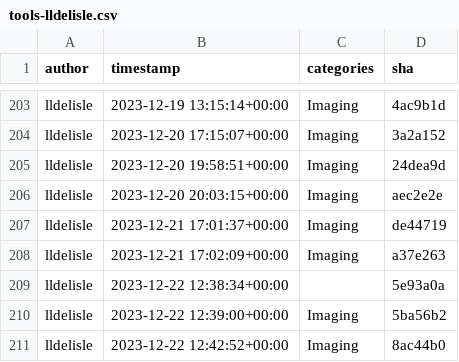
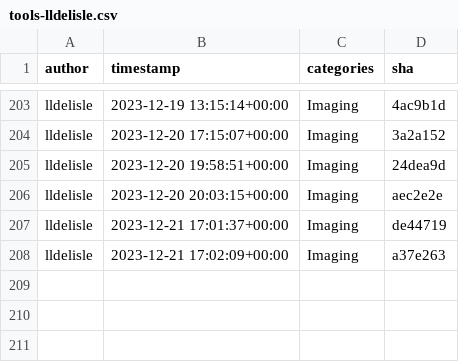
Before and after one commit to kostrykin/galaxy-community-activities, a CSV file: cache/repositories/lldelisle/tools-lldelisle.csv, drawn as a sheet; only a part is shown, gaps mark what is left out.

```diff
--- a/cache/repositories/lldelisle/tools-lldelisle.csv
+++ b/cache/repositories/lldelisle/tools-lldelisle.csv
@@ -208,4 +208 @@
 "lldelisle","2023-12-21 17:02:09+00:00","Imaging","a37e263"
-"lldelisle","2023-12-22 12:38:34+00:00","","5e93a0a"
-"lldelisle","2023-12-22 12:39:00+00:00","Imaging","5ba56b2"
-"lldelisle","2023-12-22 12:42:52+00:00","Imaging","8ac44b0"
```
Also changed, not shown: cache/repositories/galaxyecology/tools-ecology.csv, 2 other files.
